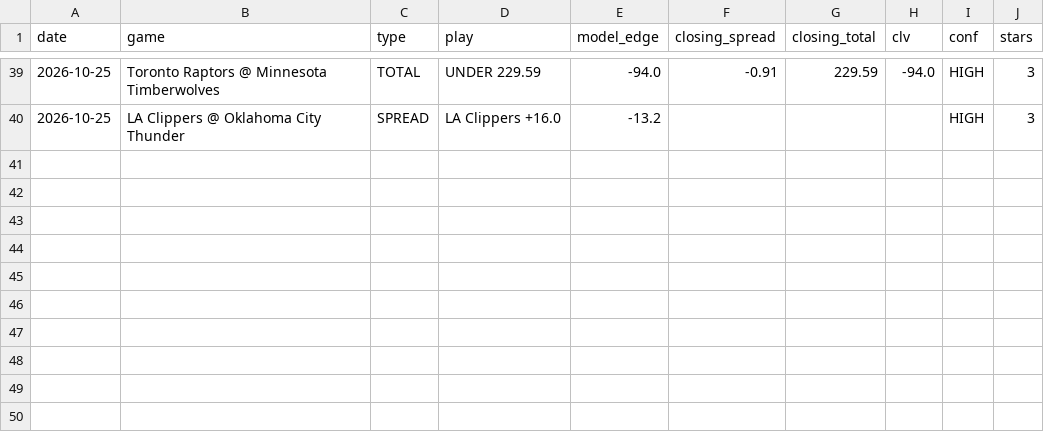
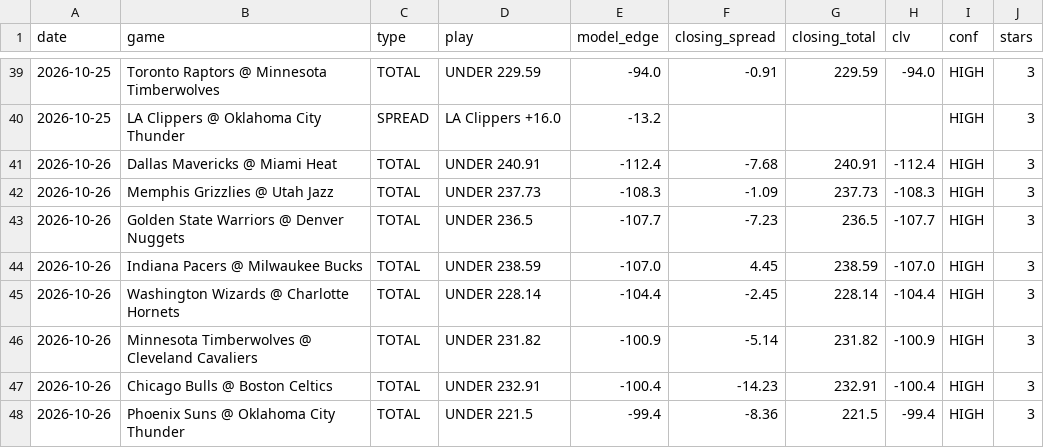
Before and after one commit to bigtyme2k3/Nba-model, a CSV file: data/raw/clv_log.csv, drawn as a sheet; only a part is shown, gaps mark what is left out.

```diff
--- a/data/raw/clv_log.csv
+++ b/data/raw/clv_log.csv
@@ -40 +40,9 @@ date,game,type,play,model_edge,closing_spread,closing_total,clv,conf,stars
 2026-10-25,LA Clippers @ Oklahoma City Thunder,SPREAD,LA Clippers +16.0,-13.2,,,,HIGH,3
+2026-10-26,Dallas Mavericks @ Miami Heat,TOTAL,UNDER 240.91,-112.4,-7.68,240.91,-112.4,HIGH,3
+2026-10-26,Memphis Grizzlies @ Utah Jazz,TOTAL,UNDER 237.73,-108.3,-1.09,237.73,-108.3,HIGH,3
+2026-10-26,Golden State Warriors @ Denver Nuggets,TOTAL,UNDER 236.5,-107.7,-7.23,236.5,-107.7,HIGH,3
+2026-10-26,Indiana Pacers @ Milwaukee Bucks,TOTAL,UNDER 238.59,-107.0,4.45,238.59,-107.0,HIGH,3
+2026-10-26,Washington Wizards @ Charlotte Hornets,TOTAL,UNDER 228.14,-104.4,-2.45,228.14,-104.4,HIGH,3
+2026-10-26,Minnesota Timberwolves @ Cleveland Cavaliers,TOTAL,UNDER 231.82,-100.9,-5.14,231.82,-100.9,HIGH,3
+2026-10-26,Chicago Bulls @ Boston Celtics,TOTAL,UNDER 232.91,-100.4,-14.23,232.91,-100.4,HIGH,3
+2026-10-26,Phoenix Suns @ Oklahoma City Thunder,TOTAL,UNDER 221.5,-99.4,-8.36,221.5,-99.4,HIGH,3
```
Also changed, not shown: data/processed/master_2026.csv, data/raw/hoopr_team_box_2026.csv, 24 other files.
